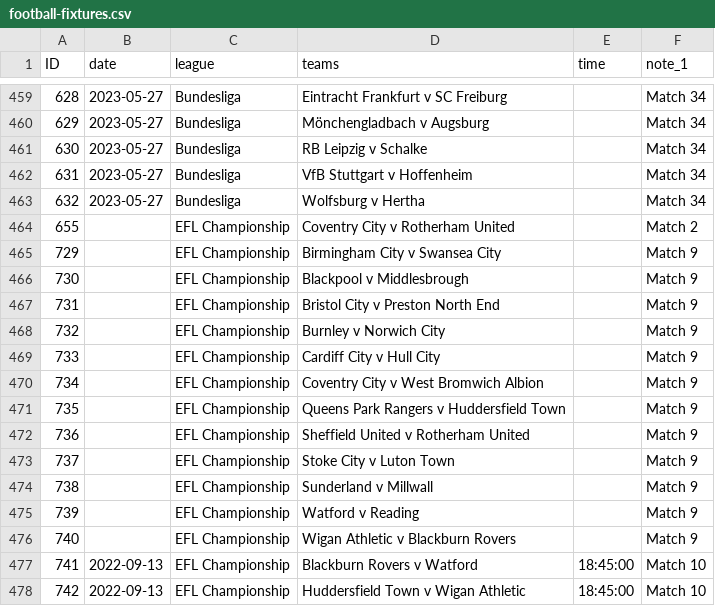
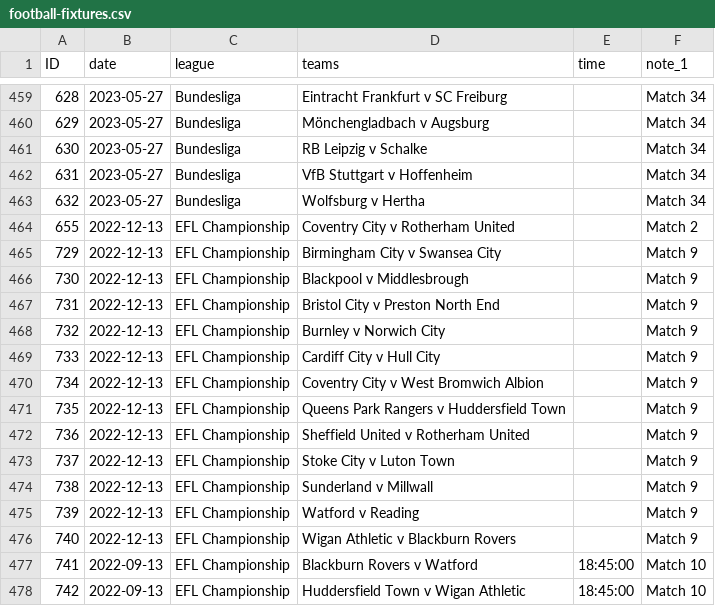
Before and after one commit to darmeth/football-fixtures, a CSV file: data/football-fixtures.csv, drawn as a sheet; only a part is shown, gaps mark what is left out; the diff covers the shown part only.

Commit message:
2022-09-10 > > Updates to times/dates

```diff
--- a/data/football-fixtures.csv
+++ b/data/football-fixtures.csv
@@ -463,15 +463,15 @@ ID,date,league,teams,time,note_1
 632,2023-05-27,Bundesliga,Wolfsburg v Hertha,,Match 34
-655,,EFL Championship,Coventry City v Rotherham United,,Match 2
-729,,EFL Championship,Birmingham City v Swansea City,,Match 9
-730,,EFL Championship,Blackpool v Middlesbrough,,Match 9
-731,,EFL Championship,Bristol City v Preston North End,,Match 9
-732,,EFL Championship,Burnley v Norwich City,,Match 9
-733,,EFL Championship,Cardiff City v Hull City,,Match 9
-734,,EFL Championship,Coventry City v West Bromwich Albion,,Match 9
-735,,EFL Championship,Queens Park Rangers v Huddersfield Town,,Match 9
-736,,EFL Championship,Sheffield United v Rotherham United,,Match 9
-737,,EFL Championship,Stoke City v Luton Town,,Match 9
-738,,EFL Championship,Sunderland v Millwall,,Match 9
-739,,EFL Championship,Watford v Reading,,Match 9
-740,,EFL Championship,Wigan Athletic v Blackburn Rovers,,Match 9
+655,2022-12-13,EFL Championship,Coventry City v Rotherham United,,Match 2
+729,2022-12-13,EFL Championship,Birmingham City v Swansea City,,Match 9
+730,2022-12-13,EFL Championship,Blackpool v Middlesbrough,,Match 9
+731,2022-12-13,EFL Championship,Bristol City v Preston North End,,Match 9
+732,2022-12-13,EFL Championship,Burnley v Norwich City,,Match 9
+733,2022-12-13,EFL Championship,Cardiff City v Hull City,,Match 9
+734,2022-12-13,EFL Championship,Coventry City v West Bromwich Albion,,Match 9
+735,2022-12-13,EFL Championship,Queens Park Rangers v Huddersfield Town,,Match 9
+736,2022-12-13,EFL Championship,Sheffield United v Rotherham United,,Match 9
+737,2022-12-13,EFL Championship,Stoke City v Luton Town,,Match 9
+738,2022-12-13,EFL Championship,Sunderland v Millwall,,Match 9
+739,2022-12-13,EFL Championship,Watford v Reading,,Match 9
+740,2022-12-13,EFL Championship,Wigan Athletic v Blackburn Rovers,,Match 9
 741,2022-09-13,EFL Championship,Blackburn Rovers v Watford,18:45:00,Match 10
```
Also changed, not shown: 36 edited cells elsewhere in this file, data/football-fixtures-women.csv, 1 other file.
